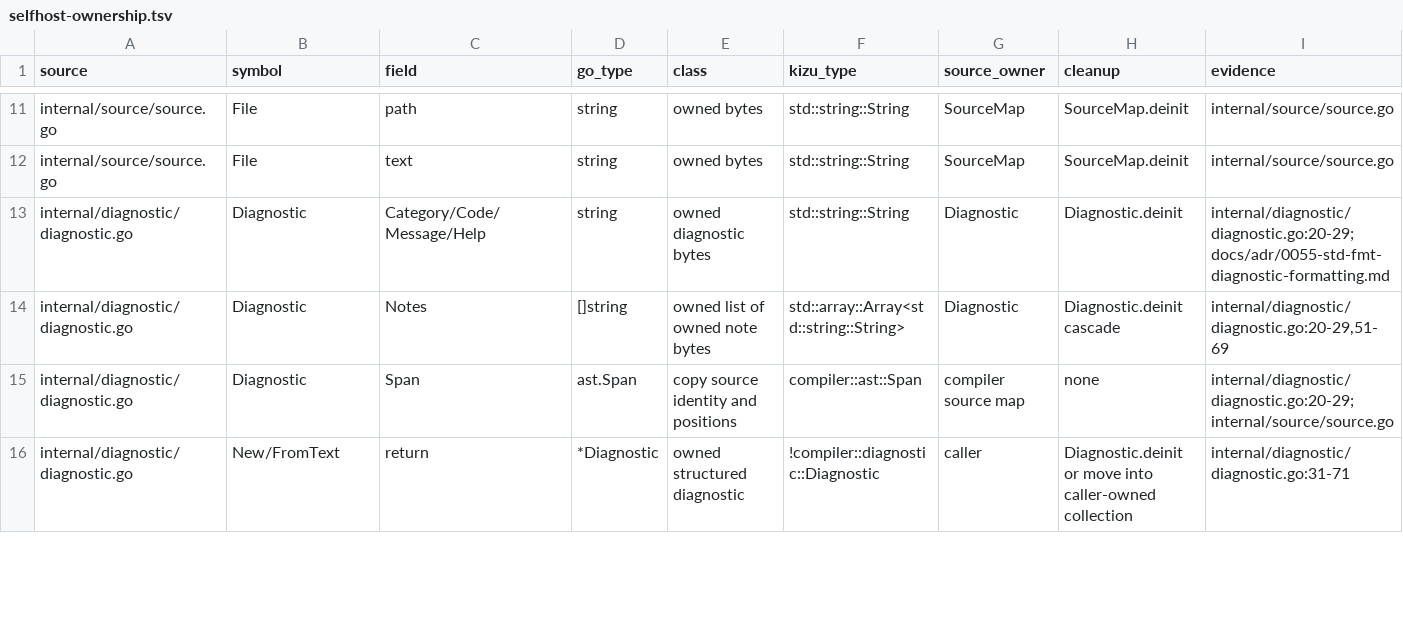
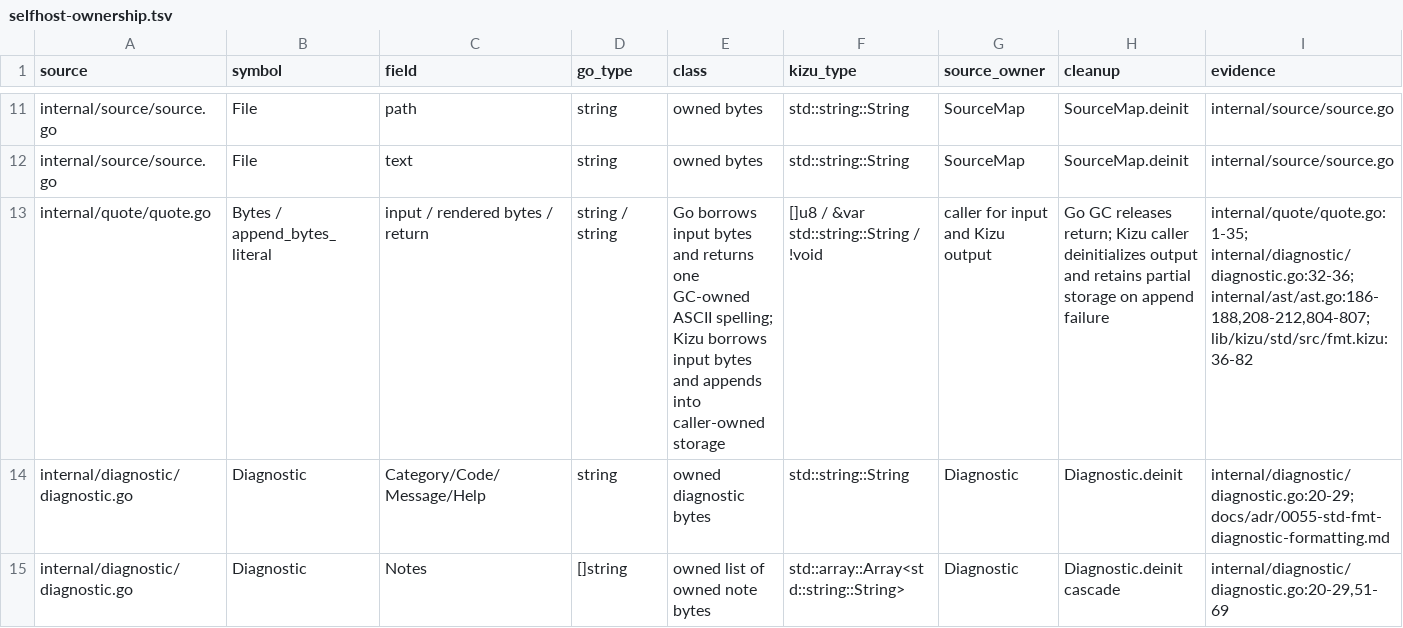
Before and after one commit to kizu-lang/kizu, a TSV file: docs/selfhost-ownership.tsv, drawn as a sheet; only a part is shown, gaps mark what is left out; the shorter side is filled out with more unchanged rows.

Commit message:
Unify compiler byte quoting

```diff
--- a/docs/selfhost-ownership.tsv
+++ b/docs/selfhost-ownership.tsv
@@ -12,2 +12,3 @@ internal/source/source.go	File	path	string	owned bytes	std::string::String	Sourc
 internal/source/source.go	File	text	string	owned bytes	std::string::String	SourceMap	SourceMap.deinit	internal/source/source.go
+internal/quote/quote.go	Bytes / append_bytes_literal	input / rendered bytes / return	string / string	Go borrows input bytes and returns one GC-owned ASCII spelling; Kizu borrows input bytes and appends into caller-owned storage	[]u8 / &var std::string::String / !void	caller for input and Kizu output	Go GC releases return; Kizu caller deinitializes output and retains partial storage on append failure	internal/quote/quote.go:1-35; internal/diagnostic/diagnostic.go:32-36; internal/ast/ast.go:186-188,208-212,804-807; lib/kizu/std/src/fmt.kizu:36-82
 internal/diagnostic/diagnostic.go	Diagnostic	Category/Code/Message/Help	string	owned diagnostic bytes	std::string::String	Diagnostic	Diagnostic.deinit	internal/diagnostic/diagnostic.go:20-29; docs/adr/0055-std-fmt-diagnostic-formatting.md
```
Also changed, not shown: 5 other files.
